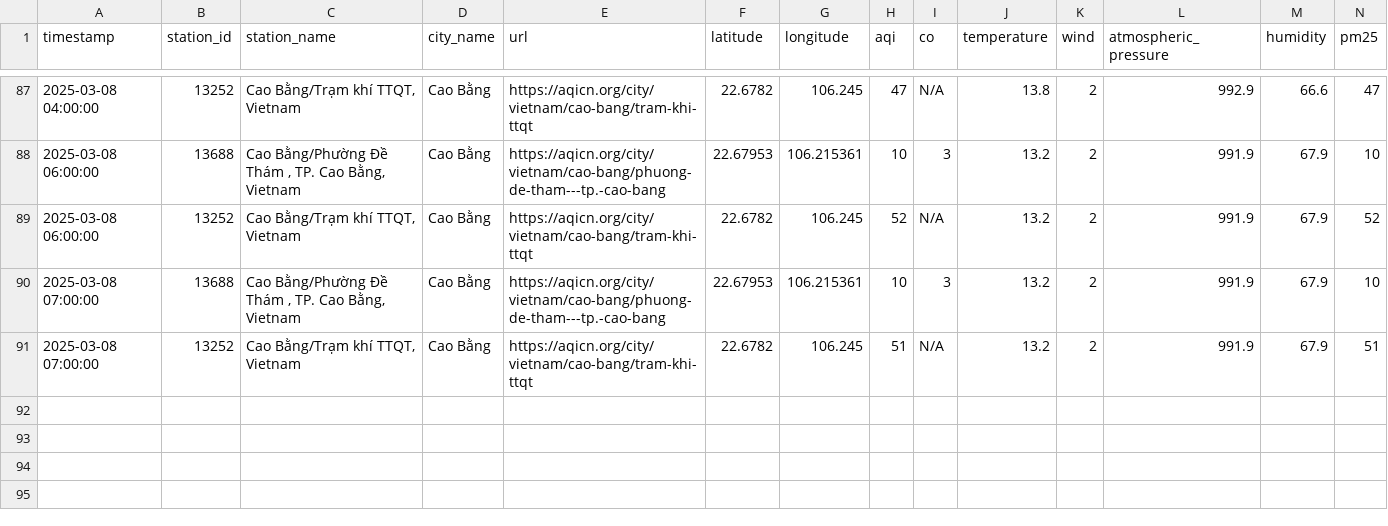
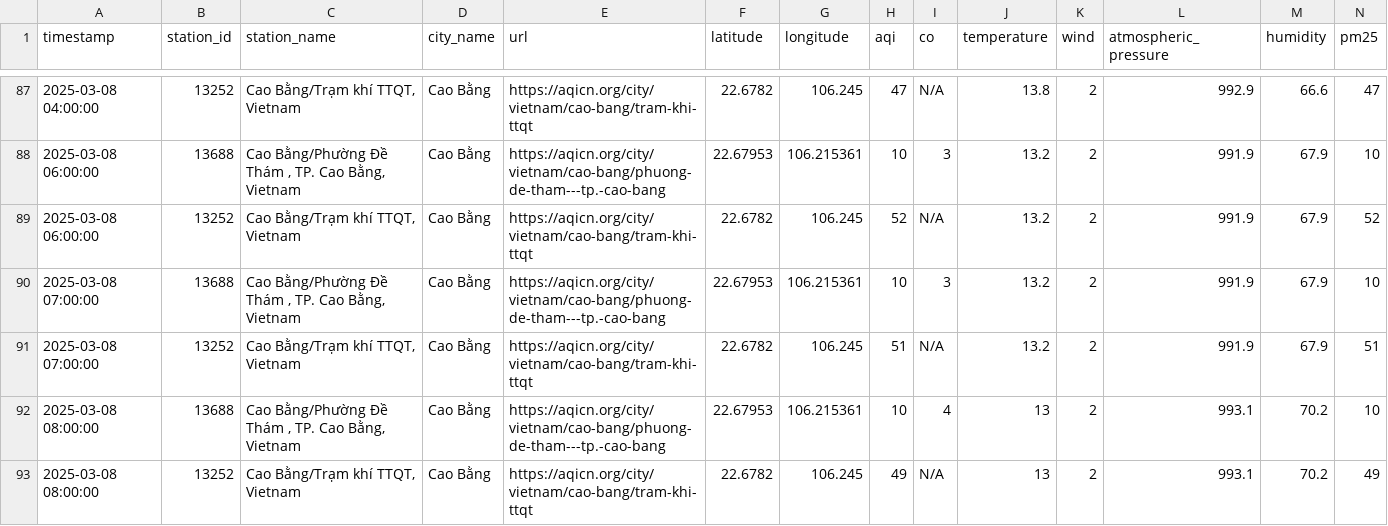
Before and after one commit to QuanIsMe7303/vietnam-air-quality-crawler, a CSV file: result/cao-bang/air_quality_cao-bang_03_2025.csv, drawn as a sheet; only a part is shown, gaps mark what is left out; rows hold the shown columns only; the diff names each change by its address in the sheet, - before the commit and + after, or states it on an @@ line.

```diff
--- a/result/cao-bang/air_quality_cao-bang_03_2025.csv
+++ b/result/cao-bang/air_quality_cao-bang_03_2025.csv
+row 92: 2025-03-08 08:00:00 | 13688 | Cao Bằng/Phường Đề Thám , TP. Cao Bằng, Vietnam | Cao Bằng | https://aqicn.org/city/vietnam/cao-bang/phuong-de-tham---tp.-cao-bang | 22.67953 | 106.215361 | 10 | 4 | 13 | 2 | 993.1 | 70.2 | 10
+row 93: 2025-03-08 08:00:00 | 13252 | Cao Bằng/Trạm khí TTQT, Vietnam | Cao Bằng | https://aqicn.org/city/vietnam/cao-bang/tram-khi-ttqt | 22.6782 | 106.245 | 49 | N/A | 13 | 2 | 993.1 | 70.2 | 49
```
Also changed, not shown: result/can-tho/air_quality_can-tho_03_2025.csv, result/da-nang/air_quality_da-nang_03_2025.csv, 5 other files.
